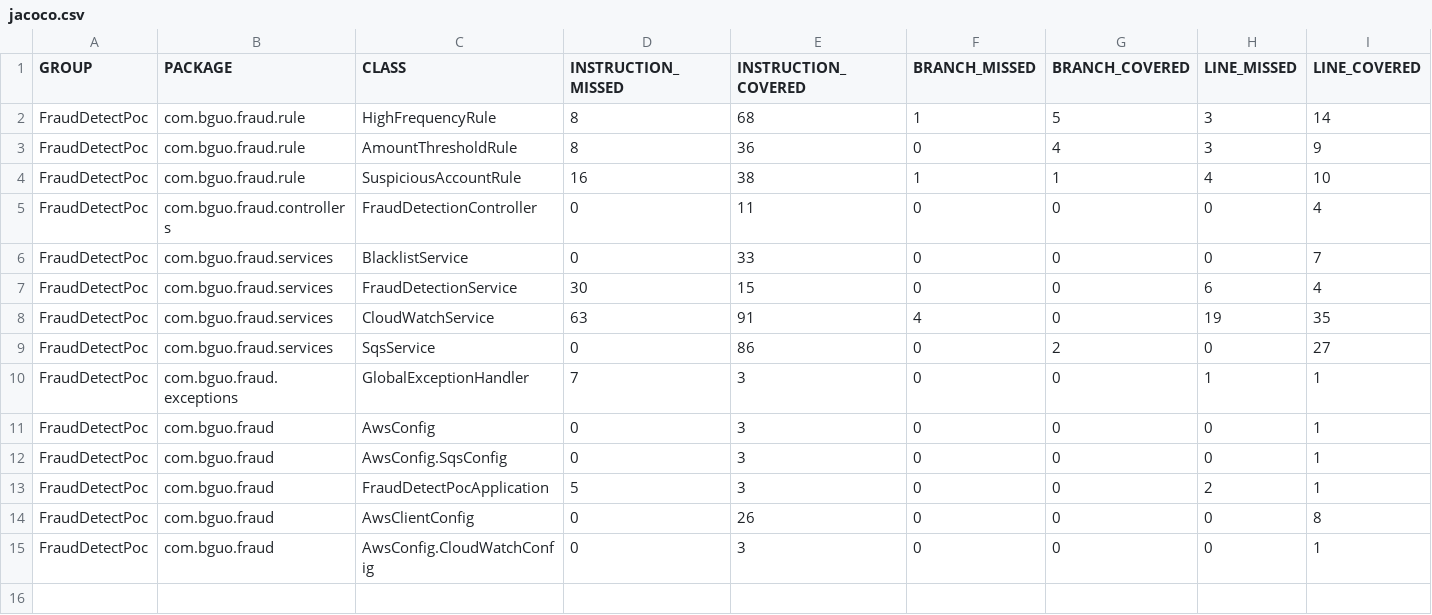
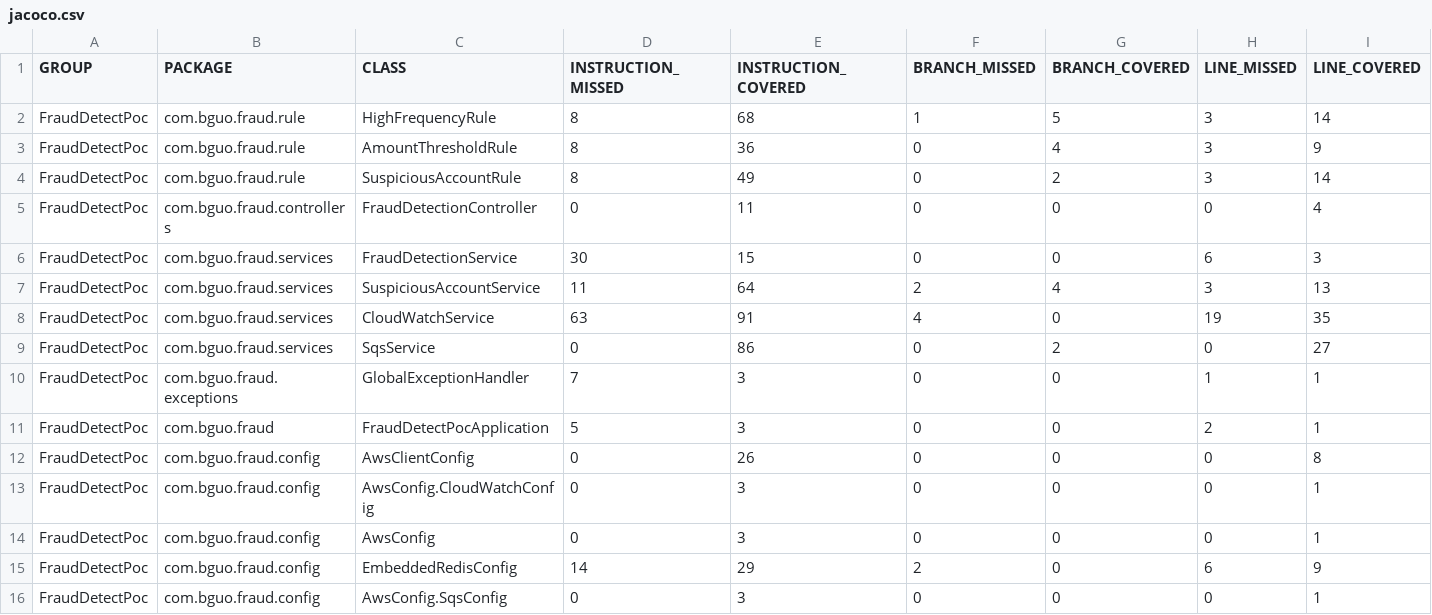
Before and after one commit to bingogo2/java_fraud_detect, a CSV file: FraudDetectPoc/target/jacoco-report/jacoco.csv, drawn as a sheet; only a part is shown; removed rows and columns are numbered as before the commit, all else as after; rows hold the shown columns only; the diff covers the shown part only; the diff names each change by its address in the sheet, - before the commit and + after, or states it on an @@ line.

Commit message:
local test passed. embedded redis supported for dev profile

```diff
--- a/FraudDetectPoc/target/jacoco-report/jacoco.csv
+++ b/FraudDetectPoc/target/jacoco-report/jacoco.csv
-D4 (INSTRUCTION_MISSED): 16
+D4 (INSTRUCTION_MISSED): 8
-E4 (INSTRUCTION_COVERED): 38
+E4 (INSTRUCTION_COVERED): 49
-F4 (BRANCH_MISSED): 1
+F4 (BRANCH_MISSED): 0
-G4 (BRANCH_COVERED): 1
+G4 (BRANCH_COVERED): 2
-H4 (LINE_MISSED): 4
+H4 (LINE_MISSED): 3
-I4 (LINE_COVERED): 10
+I4 (LINE_COVERED): 14
-row 6: FraudDetectPoc | com.bguo.fraud.services | BlacklistService | 0 | 33 | 0 | 0 | 0 | 7
-I6 (LINE_COVERED): 4
+I6 (LINE_COVERED): 3
+row 7: FraudDetectPoc | com.bguo.fraud.services | SuspiciousAccountService | 11 | 64 | 2 | 4 | 3 | 13
-row 11: FraudDetectPoc | com.bguo.fraud | AwsConfig | 0 | 3 | 0 | 0 | 0 | 1
-row 12: FraudDetectPoc | com.bguo.fraud | AwsConfig.SqsConfig | 0 | 3 | 0 | 0 | 0 | 1
-B12:B13 (PACKAGE): com.bguo.fraud
+B12:B13 (PACKAGE): com.bguo.fraud.config
+row 14: FraudDetectPoc | com.bguo.fraud.config | AwsConfig | 0 | 3 | 0 | 0 | 0 | 1
+row 15: FraudDetectPoc | com.bguo.fraud.config | EmbeddedRedisConfig | 14 | 29 | 2 | 0 | 6 | 9
+row 16: FraudDetectPoc | com.bguo.fraud.config | AwsConfig.SqsConfig | 0 | 3 | 0 | 0 | 0 | 1
```
Also changed, not shown: 2 edited cells elsewhere in this file, 42 other files.
